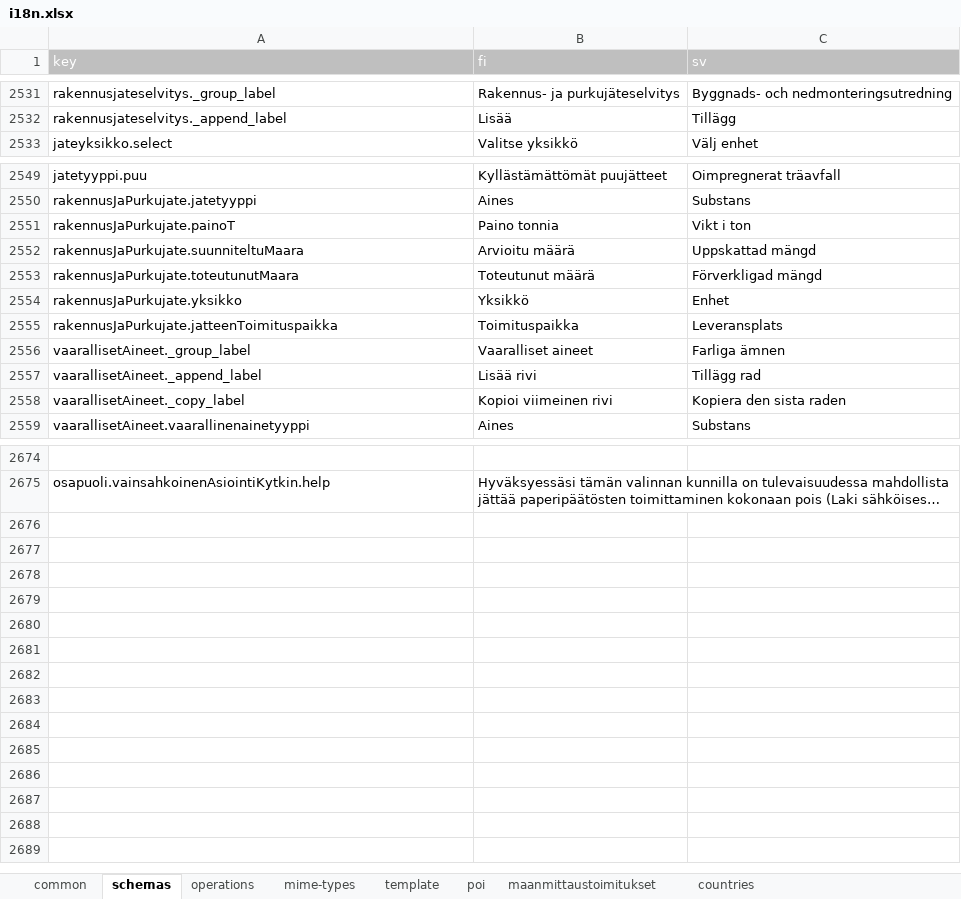
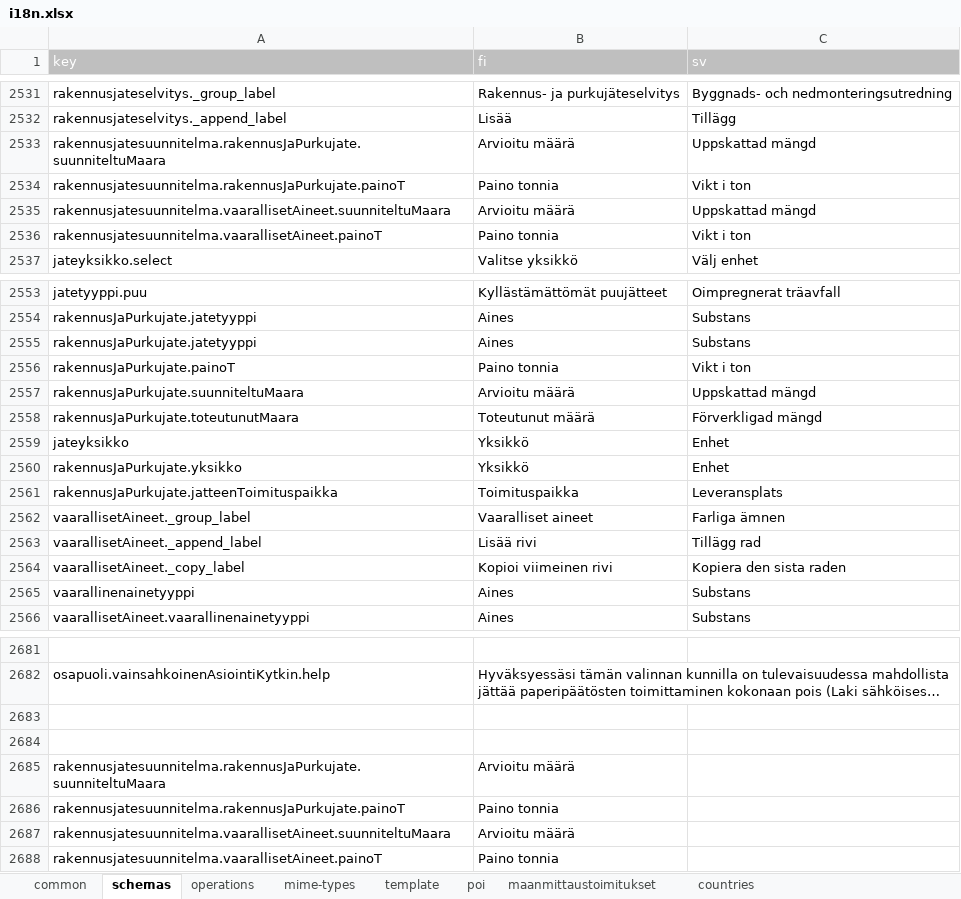
Before and after one commit to lupapiste/lupapiste, an Excel workbook: resources/i18n.xlsx, sheet schemas, drawn as a sheet; only a part is shown, gaps mark what is left out; long unchanged cells end in …; values as stored, in another font and other column widths than the file's, no borders; conditional formats not drawn; the diff names each change by its address in the sheet, - before the commit and + after, or states it on an @@ line.

```diff
--- a/resources/i18n.xlsx (sheet schemas)
+++ b/resources/i18n.xlsx (sheet schemas)
+row 2533: rakennusjatesuunnitelma.rakennusJaPurkujate.suunniteltuMaara | Arvioitu määrä | Uppskattad mängd
+row 2534: rakennusjatesuunnitelma.rakennusJaPurkujate.painoT | Paino tonnia | Vikt i ton
+row 2535: rakennusjatesuunnitelma.vaarallisetAineet.suunniteltuMaara | Arvioitu määrä | Uppskattad mängd
+row 2536: rakennusjatesuunnitelma.vaarallisetAineet.painoT | Paino tonnia | Vikt i ton
+row 2555: rakennusJaPurkujate.jatetyyppi | Aines | Substans
+row 2559: jateyksikko | Yksikkö | Enhet
+row 2565: vaarallinenainetyyppi | Aines | Substans
+row 2683: (empty)
+row 2684: (empty)
+row 2685: rakennusjatesuunnitelma.rakennusJaPurkujate.suunniteltuMaara | Arvioitu määrä
+row 2686: rakennusjatesuunnitelma.rakennusJaPurkujate.painoT | Paino tonnia
+row 2687: rakennusjatesuunnitelma.vaarallisetAineet.suunniteltuMaara | Arvioitu määrä
+row 2688: rakennusjatesuunnitelma.vaarallisetAineet.painoT | Paino tonnia
```
Also changed, not shown: sheet common, 1 other file.
